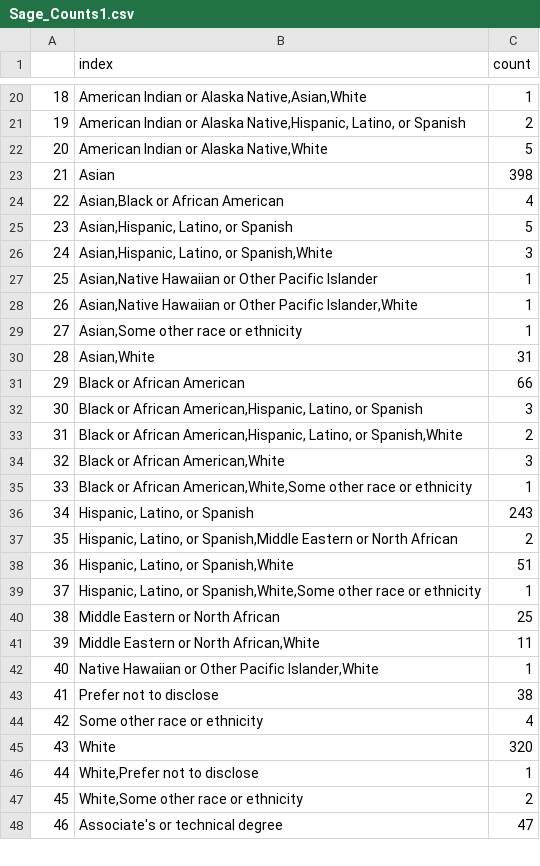
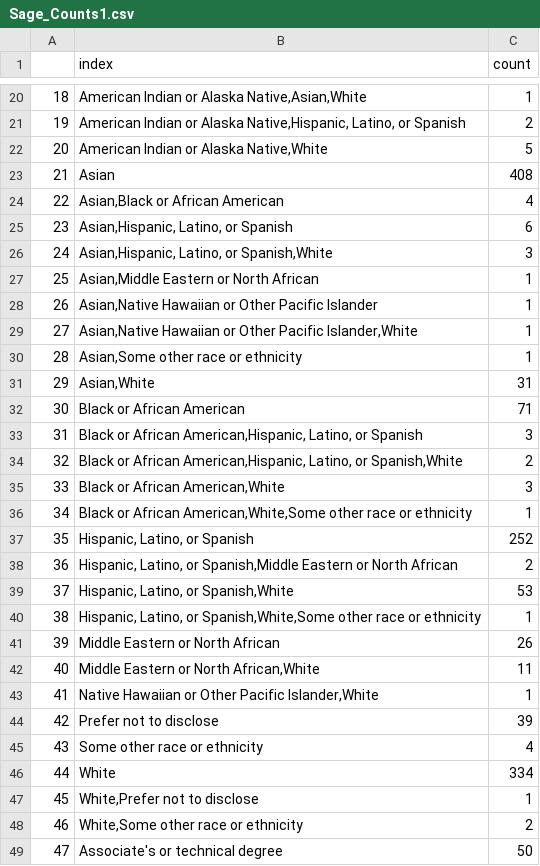
Before and after one commit to Pontigre/PER_analysis, a CSV file: ExportedFiles/Sage_Counts1.csv, drawn as a sheet; only a part is shown, gaps mark what is left out; addresses are those after the commit; the diff covers the shown part only; the diff names each change by its address in the sheet, - before the commit and + after, or states it on an @@ line.

```diff
--- a/ExportedFiles/Sage_Counts1.csv
+++ b/ExportedFiles/Sage_Counts1.csv
-C23 (count): 398
+C23 (count): 408
-C25 (count): 5
+C25 (count): 6
+row 27: 25 | Asian,Middle Eastern or North African | 1
@@ column A renumbered from row 28 down @@
-C32 (count): 66
+C32 (count): 71
-C37 (count): 243
+C37 (count): 252
-C39 (count): 51
+C39 (count): 53
-C41 (count): 25
+C41 (count): 26
-C44 (count): 38
+C44 (count): 39
-C46 (count): 320
+C46 (count): 334
-C49 (count): 47
+C49 (count): 50
```
Also changed, not shown: 15 edited cells elsewhere in this file, ExportedFiles/SAGE_CFA.csv, ExportedFiles/SAGE_CorrM.csv, 23 other files.
